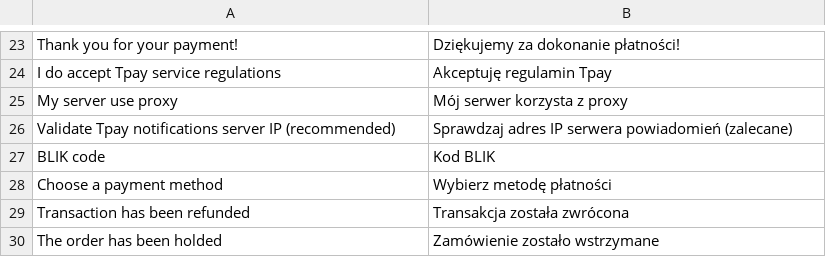
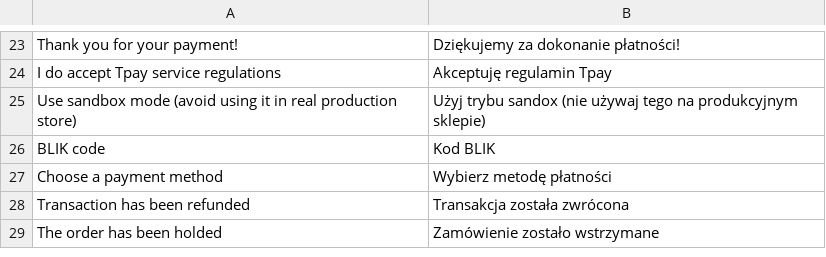
Before and after one commit to tpay-com/tpay-magento2-basic, a CSV file: i18n/pl_PL.csv, drawn as a sheet; only a part is shown, gaps mark what is left out.

Commit message:
Sandbox mode and JWS signatures

```diff
--- a/i18n/pl_PL.csv
+++ b/i18n/pl_PL.csv
@@ -24,4 +24,3 @@
 "I do accept Tpay service regulations","Akceptuję regulamin Tpay"
-"My server use proxy","Mój serwer korzysta z proxy"
-"Validate Tpay notifications server IP (recommended)","Sprawdzaj adres IP serwera powiadomień (zalecane)"
+"Use sandbox mode (avoid using it in real production store)","Użyj trybu sandox (nie używaj tego na produkcyjnym sklepie)"
 "BLIK code","Kod BLIK"
```
Also changed, not shown: 17 other files.
